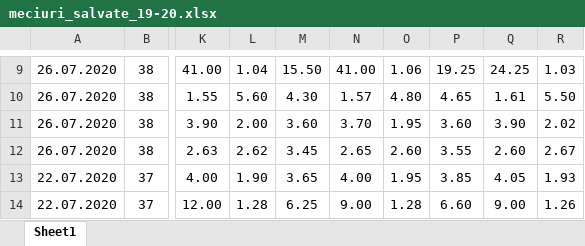
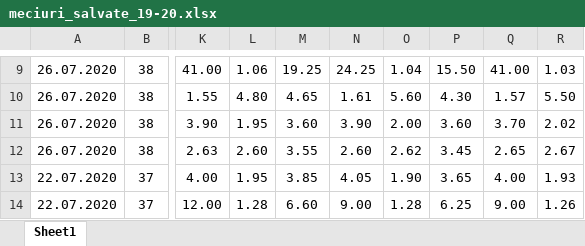
Before and after one commit to Agodak/Flashscore, an Excel workbook: excel files/meciuri_salvate_19-20.xlsx, sheet Sheet1, drawn as a sheet; only a part is shown, gaps mark what is left out; values as stored, in another font and other column widths than the file's, no borders; the diff covers the shown part only; the diff names each change by its address in the sheet, - before the commit and + after, or states it on an @@ line.

```diff
--- a/excel files/meciuri_salvate_19-20.xlsx (sheet Sheet1)
+++ b/excel files/meciuri_salvate_19-20.xlsx (sheet Sheet1)
-L9: 1.04
+L9: 1.06
-M9: 15.50
+M9: 19.25
-N9: 41.00
+N9: 24.25
-O9: 1.06
+O9: 1.04
-P9: 19.25
+P9: 15.50
-Q9: 24.25
+Q9: 41.00
-L10: 5.60
+L10: 4.80
-M10: 4.30
+M10: 4.65
-N10: 1.57
+N10: 1.61
-O10: 4.80
+O10: 5.60
-P10: 4.65
+P10: 4.30
-Q10: 1.61
+Q10: 1.57
-L11: 2.00
+L11: 1.95
-N11: 3.70
+N11: 3.90
-O11: 1.95
+O11: 2.00
-Q11: 3.90
+Q11: 3.70
-L12: 2.62
+L12: 2.60
-M12: 3.45
+M12: 3.55
-N12: 2.65
+N12: 2.60
-O12: 2.60
+O12: 2.62
-P12: 3.55
+P12: 3.45
-Q12: 2.60
+Q12: 2.65
-L13: 1.90
+L13: 1.95
-M13: 3.65
+M13: 3.85
-N13: 4.00
+N13: 4.05
-O13: 1.95
+O13: 1.90
-P13: 3.85
+P13: 3.65
-Q13: 4.05
+Q13: 4.00
-M14: 6.25
+M14: 6.60
-P14: 6.60
+P14: 6.25
```
Also changed, not shown: 1824 edited cells elsewhere in this sheet, excel files/meciuri_salvate_18-19(2).xlsx, 1 other file.
